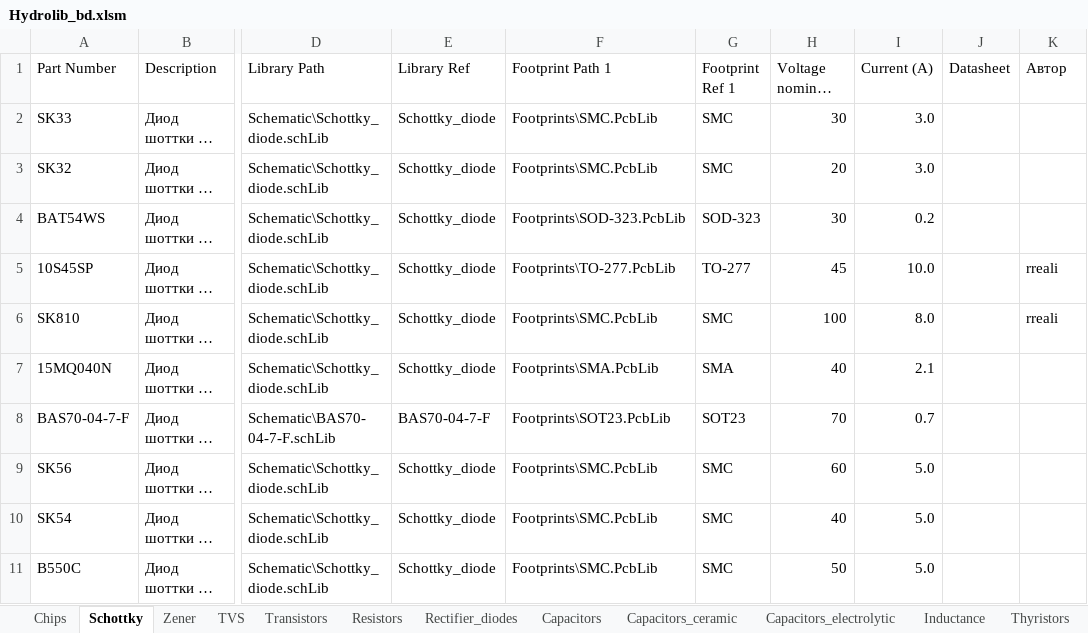
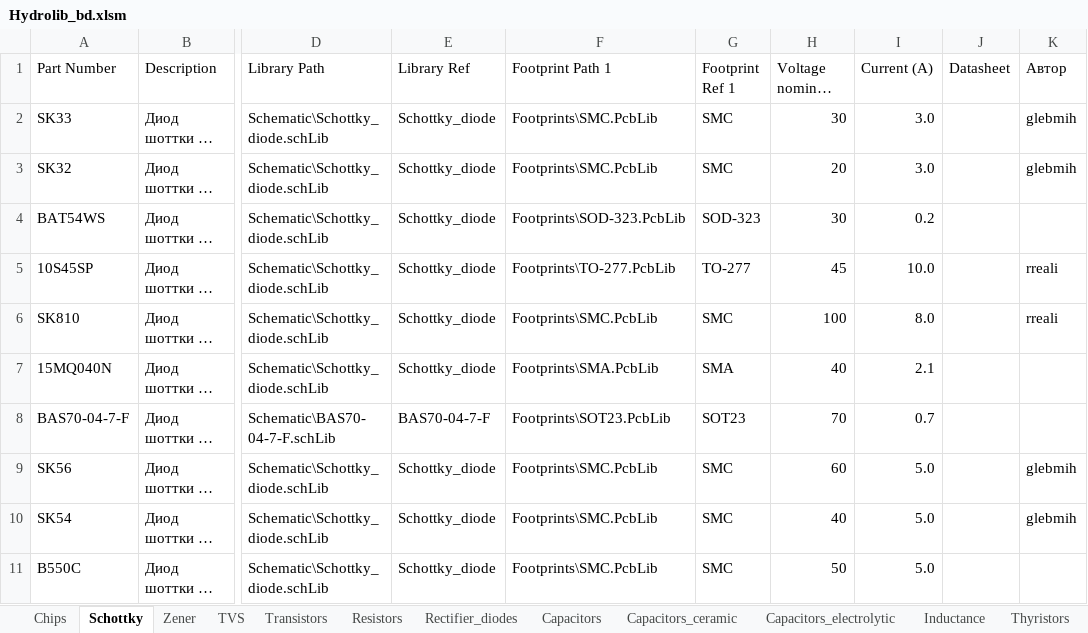
Before and after one commit to hydronautics-team/Hydrolib, an Excel workbook: Database/Hydrolib_bd.xlsm, sheet Schottky, drawn as a sheet; only a part is shown, gaps mark what is left out; long unchanged cells end in …; values as stored, in another font and other column widths than the file's, no borders; table styles not drawn; the diff names each change by its address in the sheet, - before the commit and + after, or states it on an @@ line.

```diff
--- a/Database/Hydrolib_bd.xlsm (sheet Schottky)
+++ b/Database/Hydrolib_bd.xlsm (sheet Schottky)
-K2:K3 (Автор): (empty)
+K2:K3 (Автор): glebmih
-K9:K10 (Автор): (empty)
+K9:K10 (Автор): glebmih
```
Also changed, not shown: sheet Connectors, sheet Other, sheet Transistors, sheet TVS, sheet Chips, 4 other files.
